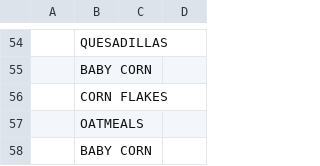
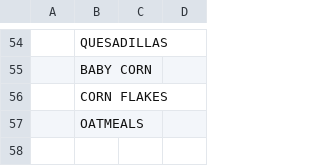
Before and after one commit to TekinaTawar/foodSurvey, a CSV file: dishes.csv, drawn as a sheet; only a part is shown, gaps mark what is left out; the diff names each change by its address in the sheet, - before the commit and + after, or states it on an @@ line.

```diff
--- a/dishes.csv
+++ b/dishes.csv
-row 58:  | BABY CORN
```
Also changed, not shown: 2 other files.
